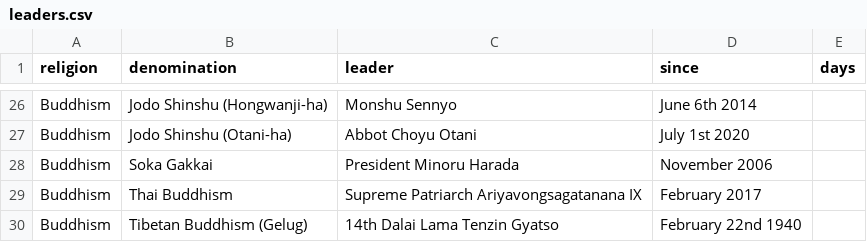
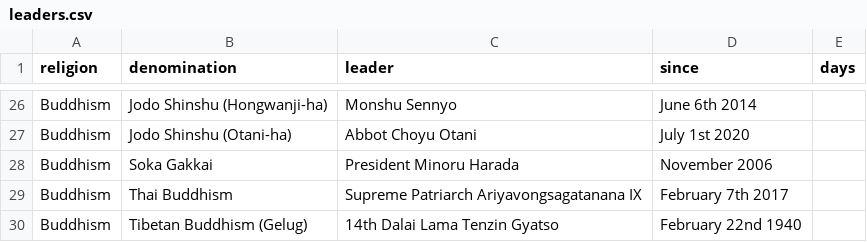
Before and after one commit to vimal7890/vimal, a CSV file: leaders.csv, drawn as a sheet; only a part is shown, gaps mark what is left out.

Commit message:
enhance song visualizer and update Buddhist leader date in tracker

```diff
--- a/leaders.csv
+++ b/leaders.csv
@@ -28,3 +28,3 @@ Buddhism,Jodo Shinshu (Otani-ha),Abbot Choyu Otani,July 1st 2020,
 Buddhism,Soka Gakkai,President Minoru Harada,November 2006,
-Buddhism,Thai Buddhism,Supreme Patriarch Ariyavongsagatanana IX,February 2017,
+Buddhism,Thai Buddhism,Supreme Patriarch Ariyavongsagatanana IX,February 7th 2017,
 Buddhism,Tibetan Buddhism (Gelug),14th Dalai Lama Tenzin Gyatso,February 22nd 1940,
```
Also changed, not shown: 2 other files.
